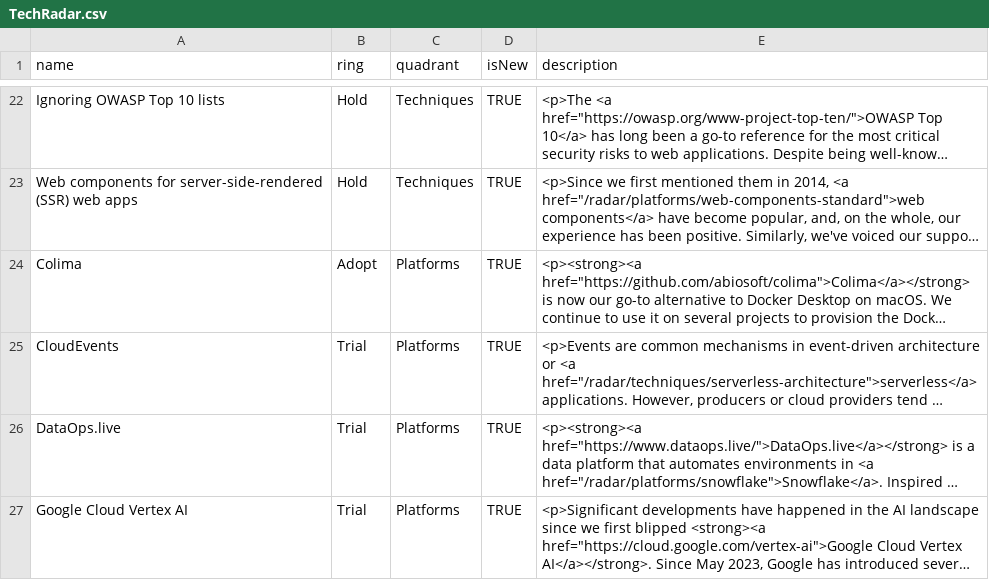
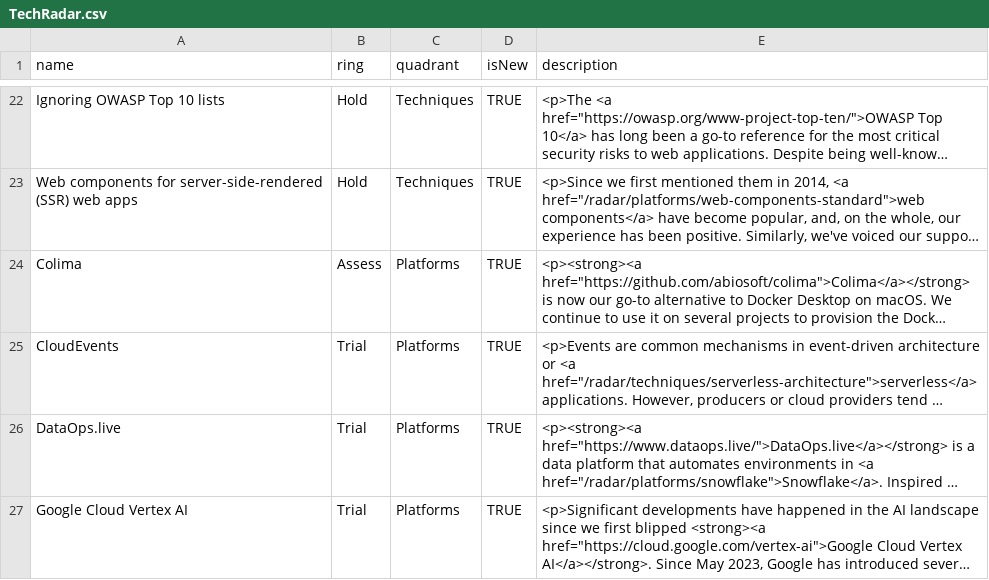
Before and after one commit to niks-singh/test, a CSV file: TechRadar.csv, drawn as a sheet; only a part is shown, gaps mark what is left out; long unchanged cells end in …; the diff names each change by its address in the sheet, - before the commit and + after, or states it on an @@ line.

Commit message:
Update TechRadar.csv

```diff
--- a/TechRadar.csv
+++ b/TechRadar.csv
-B24 (ring): Adopt
+B24 (ring): Assess
```
